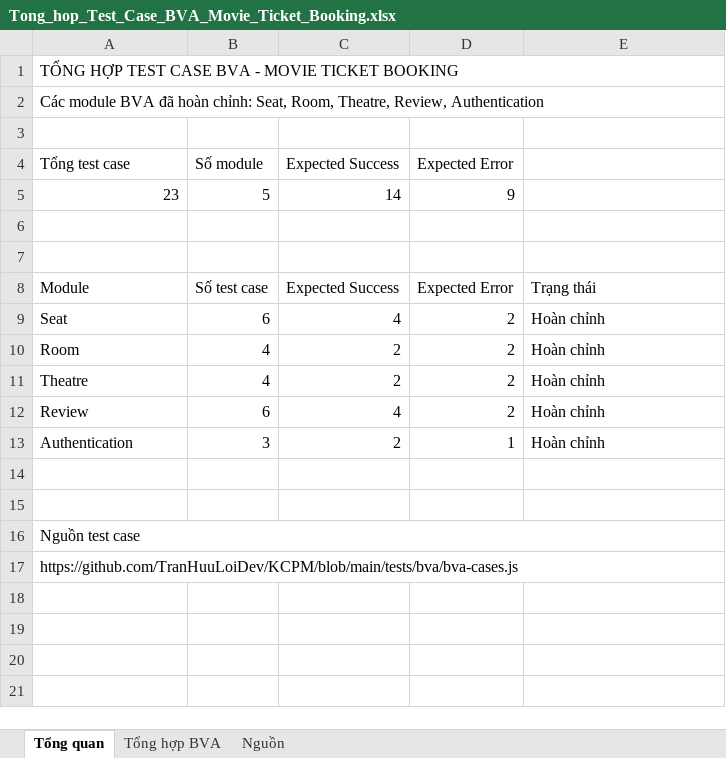
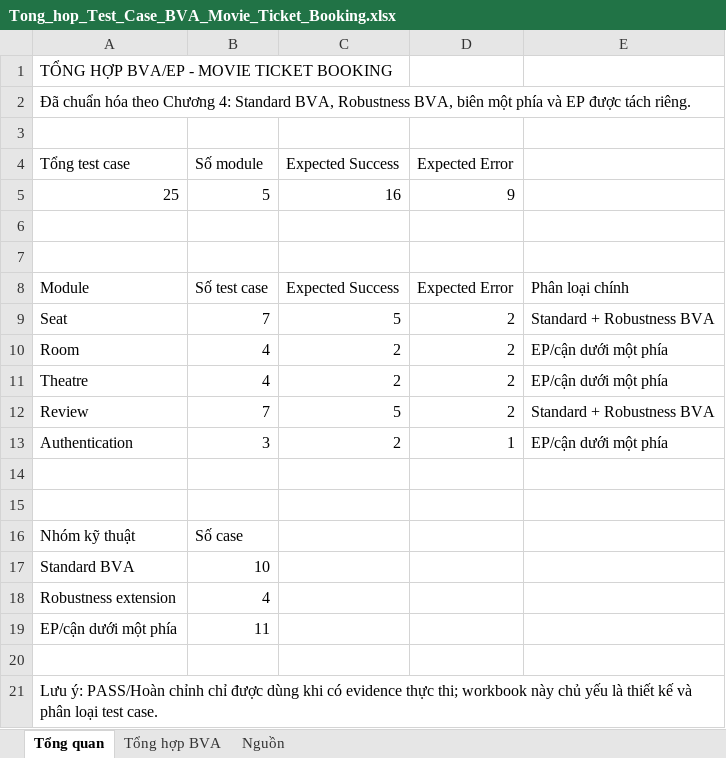
Before and after one commit to TranHuuLoiDev/KCPM, an Excel workbook: Tong_hop_Test_Case_BVA_Movie_Ticket_Booking.xlsx, sheet Tổng quan, drawn as a sheet; values as stored, in another font and other column widths than the file's, no cell formats; charts and pictures and conditional formats and table styles not drawn; removed rows and columns are numbered as before the commit, all else as after; the diff names each change by its address in the sheet, - before the commit and + after, or states it on an @@ line.

```diff
--- a/Tong_hop_Test_Case_BVA_Movie_Ticket_Booking.xlsx (sheet Tổng quan)
+++ b/Tong_hop_Test_Case_BVA_Movie_Ticket_Booking.xlsx (sheet Tổng quan)
-A1 (Tổng test case): TỔNG HỢP TEST CASE BVA - MOVIE TICKET BOOKING
+A1 (Tổng test case): TỔNG HỢP BVA/EP - MOVIE TICKET BOOKING
-A1:E1 merged
-A2 (Tổng test case): Các module BVA đã hoàn chỉnh: Seat, Room, Theatre, Review, Authentication
+A2 (Tổng test case): Đã chuẩn hóa theo Chương 4: Standard BVA, Robustness BVA, biên một phía và EP được tách riêng.
-A2:E2 merged
-A5 (Tổng test case): 23
+A5 (Tổng test case): 25
-C5 (Expected Success): 14
+C5 (Expected Success): 16
-E8: Trạng thái
+E8: Phân loại chính
-B9 (Số module): 6
+B9 (Số module): 7
-C9 (Expected Success): 4
+C9 (Expected Success): 5
-E9: Hoàn chỉnh
+E9: Standard + Robustness BVA
-E10:E11: Hoàn chỉnh
+E10:E11: EP/cận dưới một phía
-B12 (Số module): 6
+B12 (Số module): 7
-C12 (Expected Success): 4
+C12 (Expected Success): 5
-E12: Hoàn chỉnh
+E12: Standard + Robustness BVA
-E13: Hoàn chỉnh
+E13: EP/cận dưới một phía
+row 16: Nhóm kỹ thuật | Số case
+row 17: Standard BVA | 10
+row 18: Robustness extension | 4
+row 19: EP/cận dưới một phía | 11
-A20 (Tổng test case): Nguồn test case
+A20 (Tổng test case): (empty)
-A16:E16 merged
-A21 (Tổng test case): https://github.com/TranHuuLoiDev/KCPM/blob/main/tests/bva/bva-cases.js
+A21 (Tổng test case): Lưu ý: PASS/Hoàn chỉnh chỉ được dùng khi có evidence thực thi; workbook này chủ yếu là thiết kế và phân loại test case.
-A17:E17 merged
```
Also changed, not shown: sheet Tổng hợp BVA, sheet Nguồn, cell formats, formulas that keep their value, charts or pictures, Tong_hop_Test_Case_BVA.xlsx, 7 other files.
